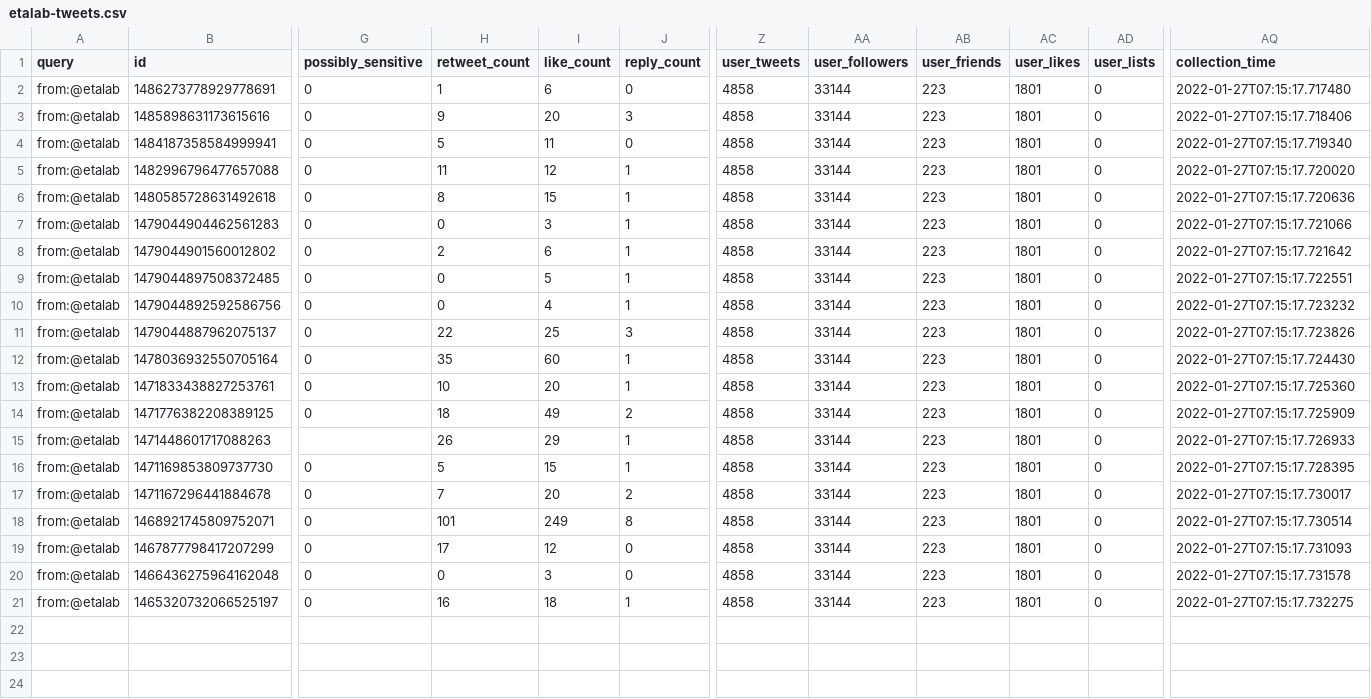
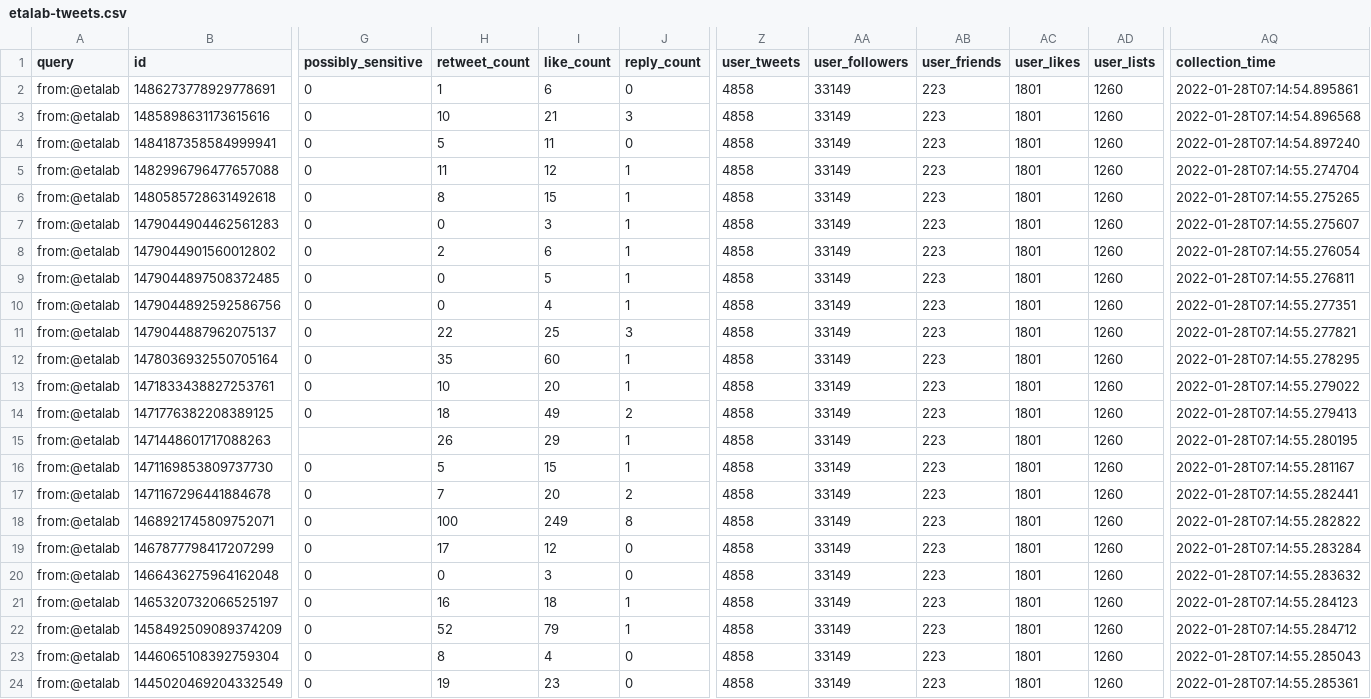
Before and after one commit to taniki/datagouvfr-tweets, a CSV file: etalab-tweets.csv, drawn as a sheet; only a part is shown, gaps mark what is left out; rows hold the shown columns only; the diff names each change by its address in the sheet, - before the commit and + after, or states it on an @@ line.

```diff
--- a/etalab-tweets.csv
+++ b/etalab-tweets.csv
-AA2:AA21 (user_followers): 33144
+AA2:AA21 (user_followers): 33149
-AD2:AD21 (user_lists): 0
+AD2:AD21 (user_lists): 1260
-AQ2 (collection_time): 2022-01-27T07:15:17.717480
+AQ2 (collection_time): 2022-01-28T07:14:54.895861
-H3 (retweet_count): 9
+H3 (retweet_count): 10
-I3 (like_count): 20
+I3 (like_count): 21
-AQ3 (collection_time): 2022-01-27T07:15:17.718406
+AQ3 (collection_time): 2022-01-28T07:14:54.896568
-AQ4 (collection_time): 2022-01-27T07:15:17.719340
+AQ4 (collection_time): 2022-01-28T07:14:54.897240
-AQ5 (collection_time): 2022-01-27T07:15:17.720020
+AQ5 (collection_time): 2022-01-28T07:14:55.274704
-AQ6 (collection_time): 2022-01-27T07:15:17.720636
+AQ6 (collection_time): 2022-01-28T07:14:55.275265
-AQ7 (collection_time): 2022-01-27T07:15:17.721066
+AQ7 (collection_time): 2022-01-28T07:14:55.275607
-AQ8 (collection_time): 2022-01-27T07:15:17.721642
+AQ8 (collection_time): 2022-01-28T07:14:55.276054
-AQ9 (collection_time): 2022-01-27T07:15:17.722551
+AQ9 (collection_time): 2022-01-28T07:14:55.276811
-AQ10 (collection_time): 2022-01-27T07:15:17.723232
+AQ10 (collection_time): 2022-01-28T07:14:55.277351
-AQ11 (collection_time): 2022-01-27T07:15:17.723826
+AQ11 (collection_time): 2022-01-28T07:14:55.277821
-AQ12 (collection_time): 2022-01-27T07:15:17.724430
+AQ12 (collection_time): 2022-01-28T07:14:55.278295
-AQ13 (collection_time): 2022-01-27T07:15:17.725360
+AQ13 (collection_time): 2022-01-28T07:14:55.279022
-AQ14 (collection_time): 2022-01-27T07:15:17.725909
+AQ14 (collection_time): 2022-01-28T07:14:55.279413
-AQ15 (collection_time): 2022-01-27T07:15:17.726933
+AQ15 (collection_time): 2022-01-28T07:14:55.280195
-AQ16 (collection_time): 2022-01-27T07:15:17.728395
+AQ16 (collection_time): 2022-01-28T07:14:55.281167
-AQ17 (collection_time): 2022-01-27T07:15:17.730017
+AQ17 (collection_time): 2022-01-28T07:14:55.282441
-H18 (retweet_count): 101
+H18 (retweet_count): 100
-AQ18 (collection_time): 2022-01-27T07:15:17.730514
+AQ18 (collection_time): 2022-01-28T07:14:55.282822
-AQ19 (collection_time): 2022-01-27T07:15:17.731093
+AQ19 (collection_time): 2022-01-28T07:14:55.283284
-AQ20 (collection_time): 2022-01-27T07:15:17.731578
+AQ20 (collection_time): 2022-01-28T07:14:55.283632
-AQ21 (collection_time): 2022-01-27T07:15:17.732275
+AQ21 (collection_time): 2022-01-28T07:14:55.284123
+row 22: from:@etalab | 1458492509089374209 | 0 | 52 | 79 | 1 | 4858 | 33149 | 223 | 1801 | 1260 | 2022-01-28T07:14:55.284712
+row 23: from:@etalab | 1446065108392759304 | 0 | 8 | 4 | 0 | 4858 | 33149 | 223 | 1801 | 1260 | 2022-01-28T07:14:55.285043
+row 24: from:@etalab | 1445020469204332549 | 0 | 19 | 23 | 0 | 4858 | 33149 | 223 | 1801 | 1260 | 2022-01-28T07:14:55.285361
```
